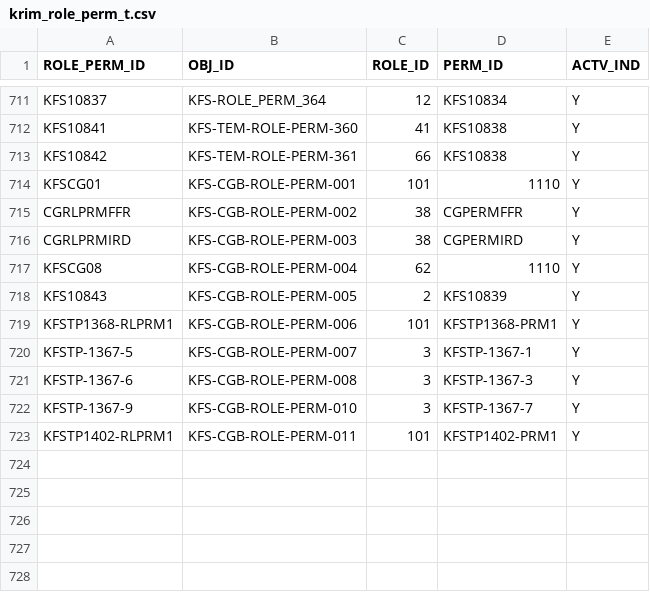
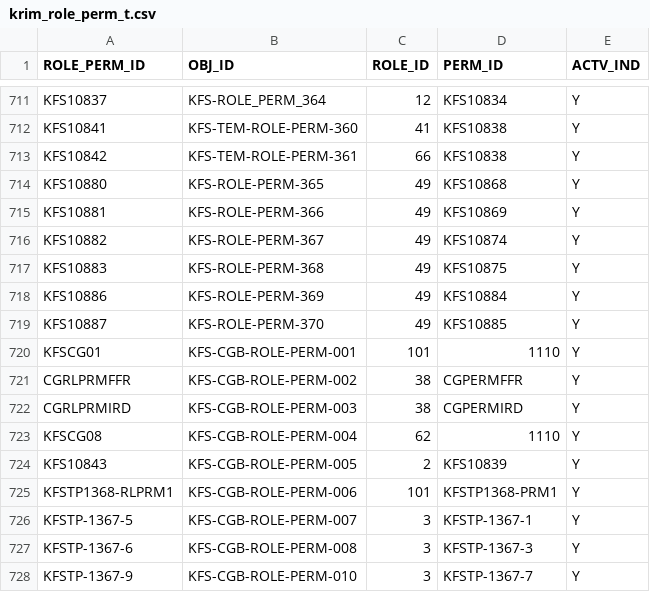
Before and after one commit to kuali/kfs, a CSV file: work/db/rice-data/bootstrap/krim_role_perm_t.csv, drawn as a sheet; only a part is shown, gaps mark what is left out; removed rows and columns are numbered as before the commit, all else as after; the diff names each change by its address in the sheet, - before the commit and + after, or states it on an @@ line.

```diff
--- a/work/db/rice-data/bootstrap/krim_role_perm_t.csv
+++ b/work/db/rice-data/bootstrap/krim_role_perm_t.csv
+row 714: KFS10880 | KFS-ROLE-PERM-365 | 49 | KFS10868 | Y
+row 715: KFS10881 | KFS-ROLE-PERM-366 | 49 | KFS10869 | Y
+row 716: KFS10882 | KFS-ROLE-PERM-367 | 49 | KFS10874 | Y
+row 717: KFS10883 | KFS-ROLE-PERM-368 | 49 | KFS10875 | Y
+row 718: KFS10886 | KFS-ROLE-PERM-369 | 49 | KFS10884 | Y
+row 719: KFS10887 | KFS-ROLE-PERM-370 | 49 | KFS10885 | Y
-row 723: KFSTP1402-RLPRM1 | KFS-CGB-ROLE-PERM-011 | 101 | KFSTP1402-PRM1 | Y
```
Also changed, not shown: work/db/rice-data/bootstrap/krim_perm_attr_data_t.csv, work/db/rice-data/bootstrap/krim_perm_t.csv, 36 other files.
